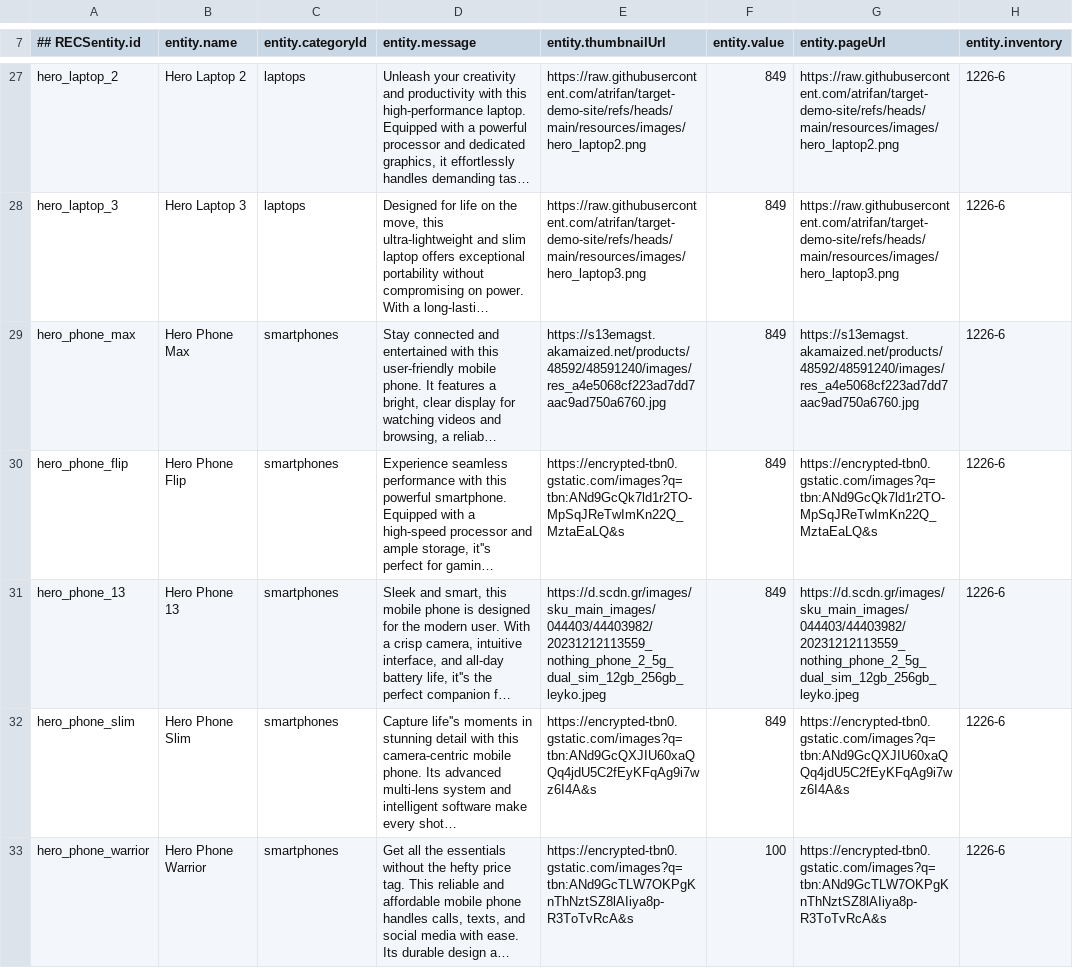
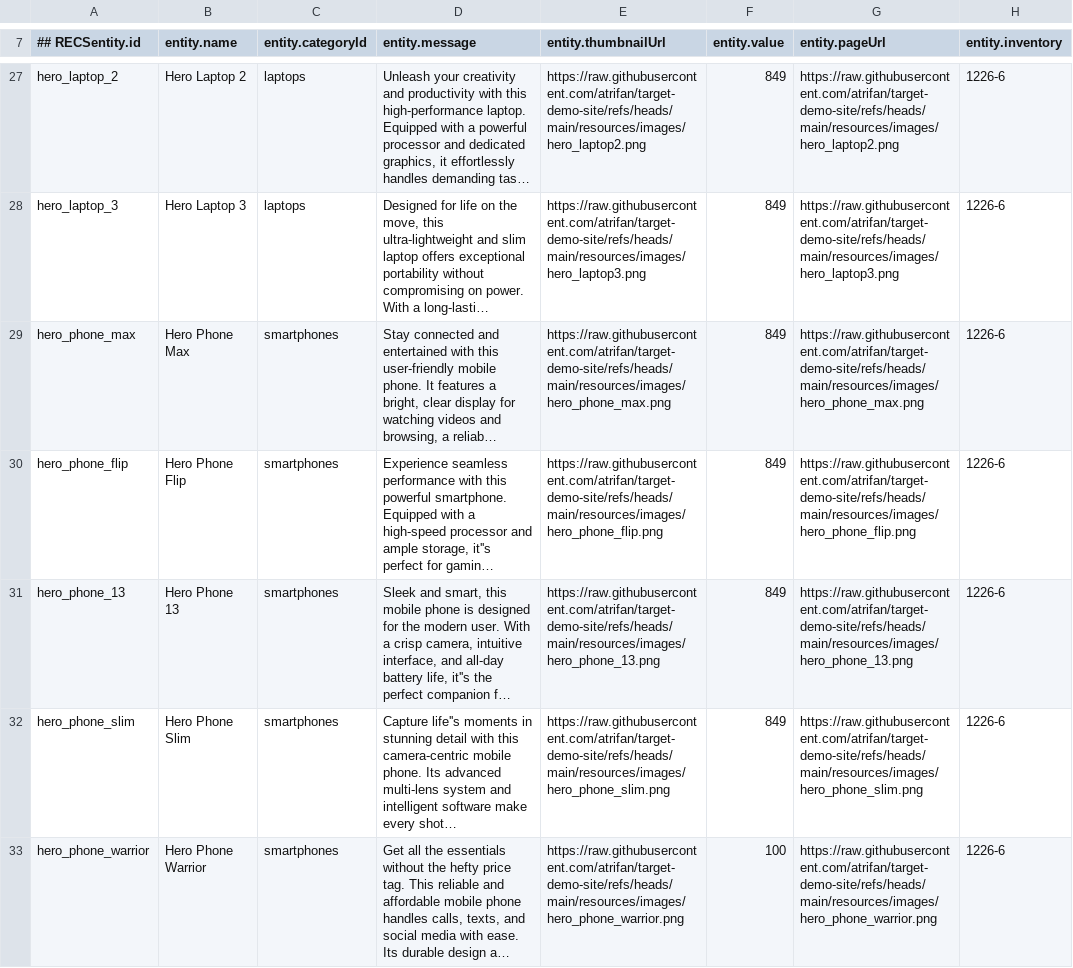
Before and after one commit to atrifan/target-demo-site, a CSV file: resources/feed.csv, drawn as a sheet; only a part is shown, gaps mark what is left out; long unchanged cells end in …; the diff names each change by its address in the sheet, - before the commit and + after, or states it on an @@ line.

Commit message:
refactor phone and laptop descriptions

```diff
--- a/resources/feed.csv
+++ b/resources/feed.csv
-E29 (entity.thumbnailUrl): https://s13emagst.akamaized.net/products/48592/48591240/images/res_a4e5068cf223ad7dd7aac9ad750a6760.jpg
+E29 (entity.thumbnailUrl): https://raw.githubusercontent.com/atrifan/target-demo-site/refs/heads/main/resources/images/hero_phone_max.png
-G29 (entity.pageUrl): https://s13emagst.akamaized.net/products/48592/48591240/images/res_a4e5068cf223ad7dd7aac9ad750a6760.jpg
+G29 (entity.pageUrl): https://raw.githubusercontent.com/atrifan/target-demo-site/refs/heads/main/resources/images/hero_phone_max.png
-E30 (entity.thumbnailUrl): https://encrypted-tbn0.gstatic.com/images?q=tbn:ANd9GcQk7ld1r2TO-MpSqJReTwImKn22Q_MztaEaLQ&s
+E30 (entity.thumbnailUrl): https://raw.githubusercontent.com/atrifan/target-demo-site/refs/heads/main/resources/images/hero_phone_flip.png
-G30 (entity.pageUrl): https://encrypted-tbn0.gstatic.com/images?q=tbn:ANd9GcQk7ld1r2TO-MpSqJReTwImKn22Q_MztaEaLQ&s
+G30 (entity.pageUrl): https://raw.githubusercontent.com/atrifan/target-demo-site/refs/heads/main/resources/images/hero_phone_flip.png
-E31 (entity.thumbnailUrl): https://d.scdn.gr/images/sku_main_images/044403/44403982/20231212113559_nothing_phone_2_5g_dual_sim_12gb_256gb_leyko.jpeg
+E31 (entity.thumbnailUrl): https://raw.githubusercontent.com/atrifan/target-demo-site/refs/heads/main/resources/images/hero_phone_13.png
-G31 (entity.pageUrl): https://d.scdn.gr/images/sku_main_images/044403/44403982/20231212113559_nothing_phone_2_5g_dual_sim_12gb_256gb_leyko.jpeg
+G31 (entity.pageUrl): https://raw.githubusercontent.com/atrifan/target-demo-site/refs/heads/main/resources/images/hero_phone_13.png
-E32 (entity.thumbnailUrl): https://encrypted-tbn0.gstatic.com/images?q=tbn:ANd9GcQXJIU60xaQQq4jdU5C2fEyKFqAg9i7wz6I4A&s
+E32 (entity.thumbnailUrl): https://raw.githubusercontent.com/atrifan/target-demo-site/refs/heads/main/resources/images/hero_phone_slim.png
-G32 (entity.pageUrl): https://encrypted-tbn0.gstatic.com/images?q=tbn:ANd9GcQXJIU60xaQQq4jdU5C2fEyKFqAg9i7wz6I4A&s
+G32 (entity.pageUrl): https://raw.githubusercontent.com/atrifan/target-demo-site/refs/heads/main/resources/images/hero_phone_slim.png
-E33 (entity.thumbnailUrl): https://encrypted-tbn0.gstatic.com/images?q=tbn:ANd9GcTLW7OKPgKnThNztSZ8lAIiya8p-R3ToTvRcA&s
+E33 (entity.thumbnailUrl): https://raw.githubusercontent.com/atrifan/target-demo-site/refs/heads/main/resources/images/hero_phone_warrior.png
-G33 (entity.pageUrl): https://encrypted-tbn0.gstatic.com/images?q=tbn:ANd9GcTLW7OKPgKnThNztSZ8lAIiya8p-R3ToTvRcA&s
+G33 (entity.pageUrl): https://raw.githubusercontent.com/atrifan/target-demo-site/refs/heads/main/resources/images/hero_phone_warrior.png
```
Also changed, not shown: 5 other files.
